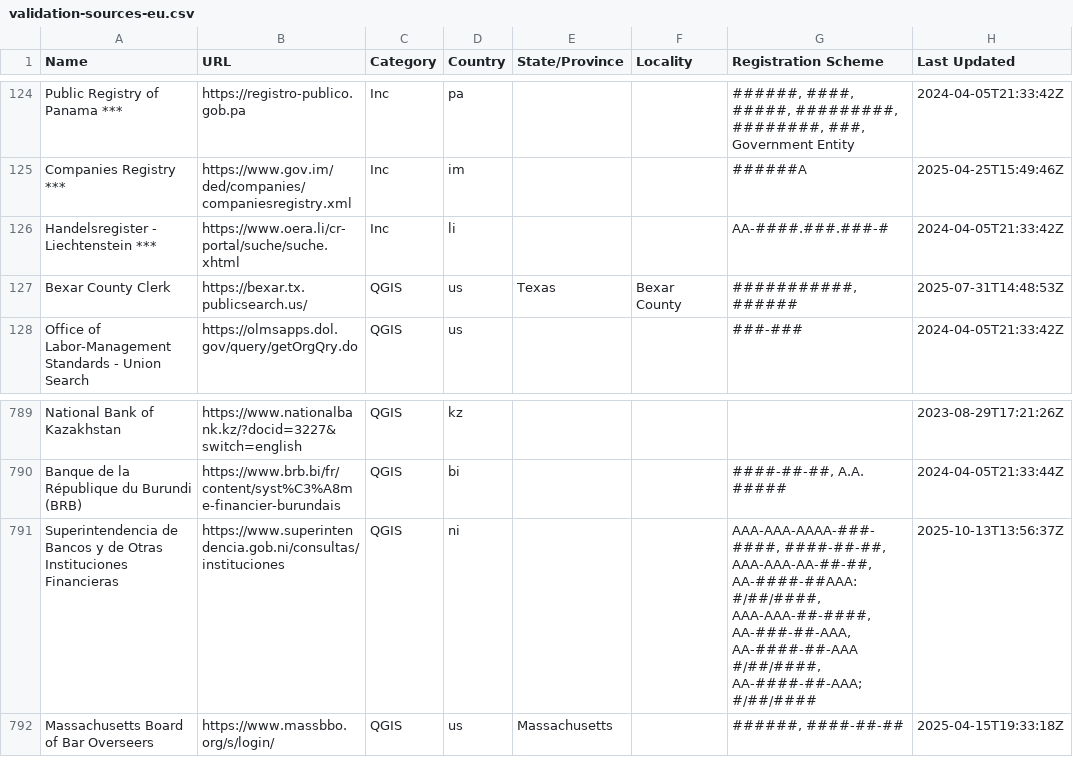
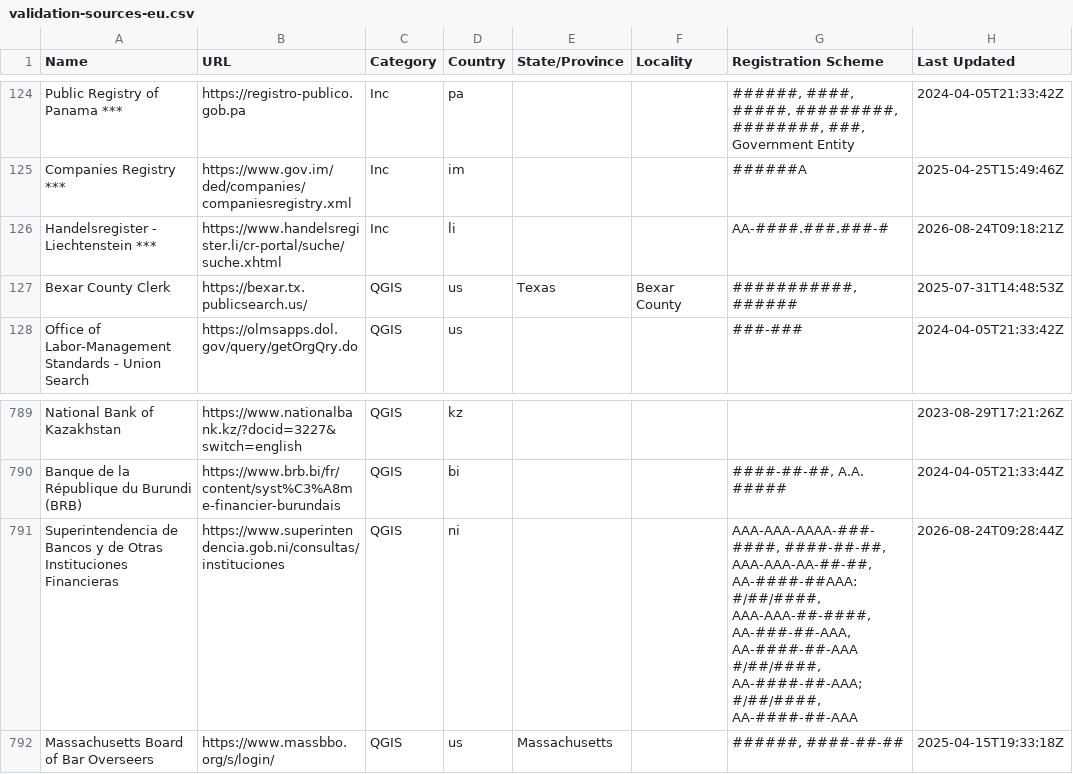
Before and after one commit to digicert/reports, a CSV file: validation-sources-eu/validation-sources-eu.csv, drawn as a sheet; only a part is shown, gaps mark what is left out.

Commit message:
update validation sources csv

```diff
--- a/validation-sources-eu/validation-sources-eu.csv
+++ b/validation-sources-eu/validation-sources-eu.csv
@@ -125,3 +125,3 @@ Name,URL,Category,Country,State/Province,Locality,Registration Scheme,Last Updat
 "Companies Registry ***","https://www.gov.im/ded/companies/companiesregistry.xml","Inc","im","","","######A","2025-04-25T15:49:46Z"
-"Handelsregister - Liechtenstein ***","https://www.oera.li/cr-portal/suche/suche.xhtml","Inc","li","","","AA-####.###.###-#","2024-04-05T21:33:42Z"
+"Handelsregister - Liechtenstein ***","https://www.handelsregister.li/cr-portal/suche/suche.xhtml","Inc","li","","","AA-####.###.###-#","2026-08-24T09:18:21Z"
 "Bexar County Clerk","https://bexar.tx.publicsearch.us/","QGIS","us","Texas","Bexar County","###########, ######","2025-07-31T14:48:53Z"
@@ -790,3 +790,3 @@ Name,URL,Category,Country,State/Province,Locality,Registration Scheme,Last Updat
 "Banque de la République du Burundi (BRB)","https://www.brb.bi/fr/content/syst%C3%A8me-financier-burundais ","QGIS","bi","","","####-##-##, A.A. #####","2024-04-05T21:33:44Z"
-"Superintendencia de Bancos y de Otras Instituciones Financieras","https://www.superintendencia.gob.ni/consultas/instituciones","QGIS","ni","","","AAA-AAA-AAAA-###-####, ####-##-##, AAA-AAA-AA-##-##, AA-####-##AAA: #/##/####, AAA-AAA-##-####, AA-###-##-AAA, AA-####-##-AAA #/##/####, AA-####-##-AAA; #/##/####","2025-10-13T13:56:37Z"
+"Superintendencia de Bancos y de Otras Instituciones Financieras","https://www.superintendencia.gob.ni/consultas/instituciones","QGIS","ni","","","AAA-AAA-AAAA-###-####, ####-##-##, AAA-AAA-AA-##-##, AA-####-##AAA: #/##/####, AAA-AAA-##-####, AA-###-##-AAA, AA-####-##-AAA #/##/####, AA-####-##-AAA; #/##/####, AA-####-##-AAA","2026-08-24T09:28:44Z"
 "Massachusetts Board of Bar Overseers","https://www.massbbo.org/s/login/","QGIS","us","Massachusetts","","######, ####-##-##","2025-04-15T19:33:18Z"
```
